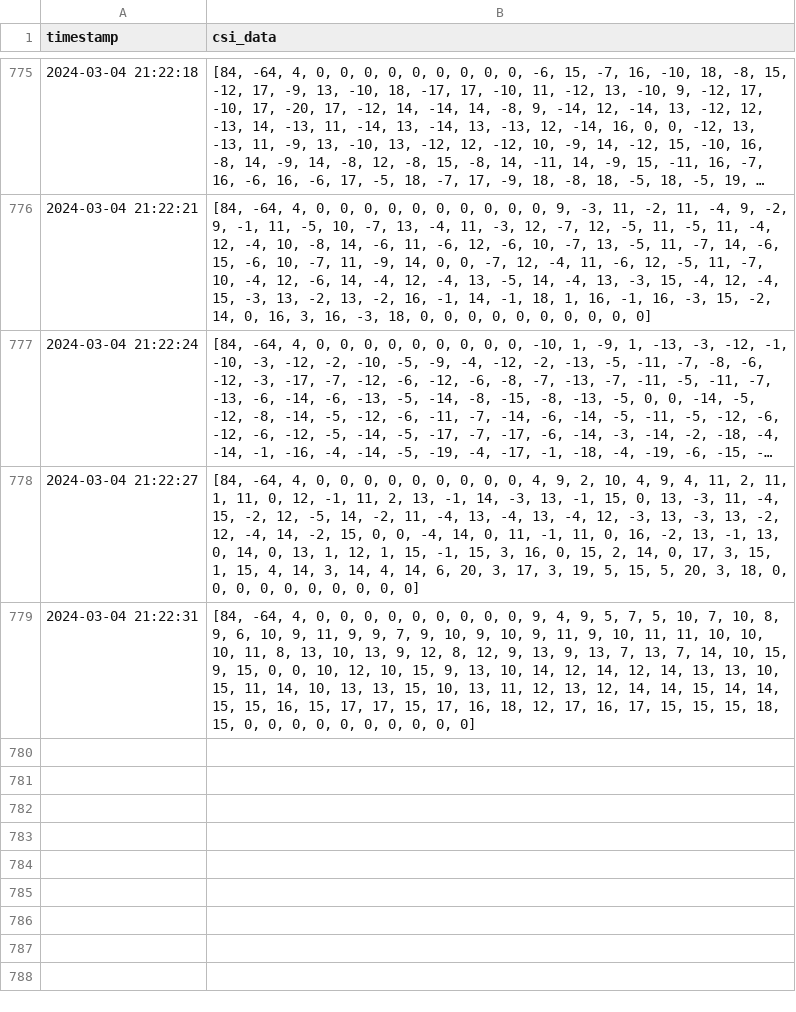
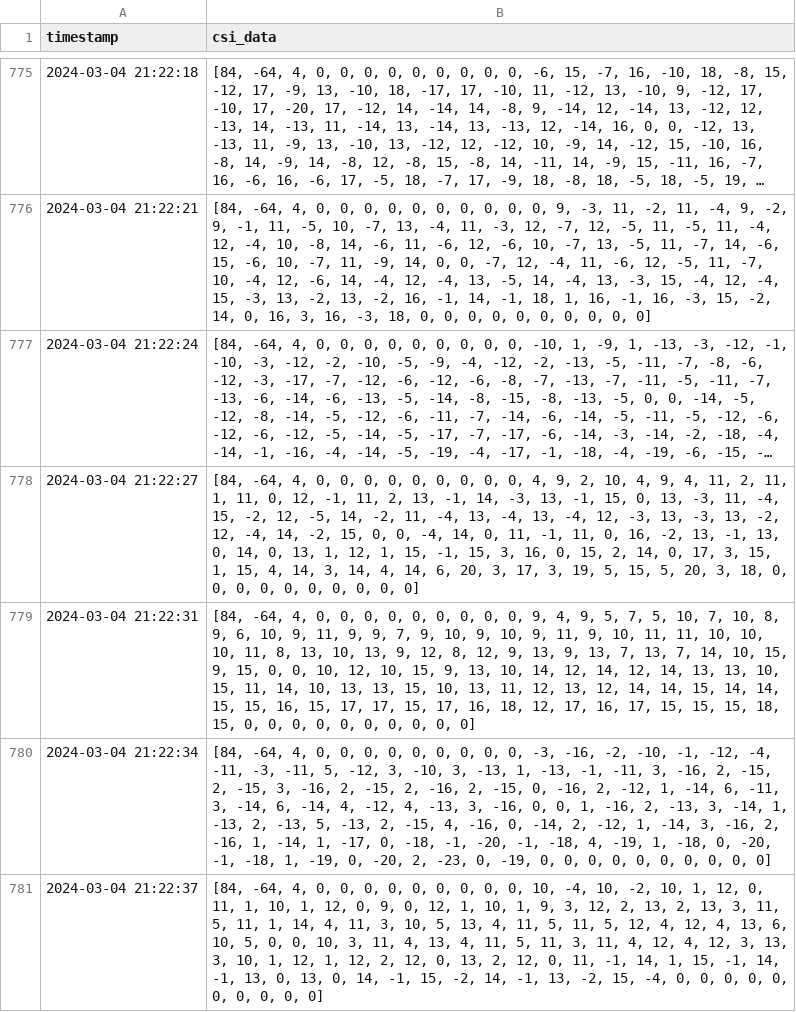
Before and after one commit to puz9/CSI-Localization, a CSV file: backend_server_and_database/collected_datas/csi_datas_x.csv, drawn as a sheet; only a part is shown, gaps mark what is left out; long unchanged cells end in …; the diff names each change by its address in the sheet, - before the commit and + after, or states it on an @@ line.

```diff
--- a/backend_server_and_database/collected_datas/csi_datas_x.csv
+++ b/backend_server_and_database/collected_datas/csi_datas_x.csv
+row 780: 2024-03-04 21:22:34 | [84, -64, 4, 0, 0, 0, 0, 0, 0, 0, 0, 0, -3, -16, -2, -10, -1, -12, -4, -11, -3, -11, 5, -12, 3, -10, 3, -13, 1, -13, -1, -11, 3, -16, 2, -15, 2, -15, 3, -16, 2, -15, 2, -16, 2, -15, 0, -16, 2, -12, 1, -14, 6, -11, 3, -14, 6, -14, 4, -12, 4, -13, 3, -16, 0, 0, 1, -16, 2, -13, 3, -14, 1, -13, 2, -13, 5, -13, 2, -15, 4, -16, 0, -14, 2, -12, 1, -14, 3, -16, 2, -16, 1, -14, 1, -17, 0, -18, -1, -20, -1, -18, 4, -19, 1, -18, 0, -20, -1, -18, 1, -19, 0, -20, 2, -23, 0, -19, 0, 0, 0, 0, 0, 0, 0, 0, 0, 0]
+row 781: 2024-03-04 21:22:37 | [84, -64, 4, 0, 0, 0, 0, 0, 0, 0, 0, 0, 10, -4, 10, -2, 10, 1, 12, 0, 11, 1, 10, 1, 12, 0, 9, 0, 12, 1, 10, 1, 9, 3, 12, 2, 13, 2, 13, 3, 11, 5, 11, 1, 14, 4, 11, 3, 10, 5, 13, 4, 11, 5, 11, 5, 12, 4, 12, 4, 13, 6, 10, 5, 0, 0, 10, 3, 11, 4, 13, 4, 11, 5, 11, 3, 11, 4, 12, 4, 12, 3, 13, 3, 10, 1, 12, 1, 12, 2, 12, 0, 13, 2, 12, 0, 11, -1, 14, 1, 15, -1, 14, -1, 13, 0, 13, 0, 14, -1, 15, -2, 14, -1, 13, -2, 15, -4, 0, 0, 0, 0, 0, 0, 0, 0, 0, 0]
```
Also changed, not shown: backend_server_and_database/collected_datas/csi_datas_y.csv, backend_server_and_database/collected_datas/map_datas.csv, 6 other files.
